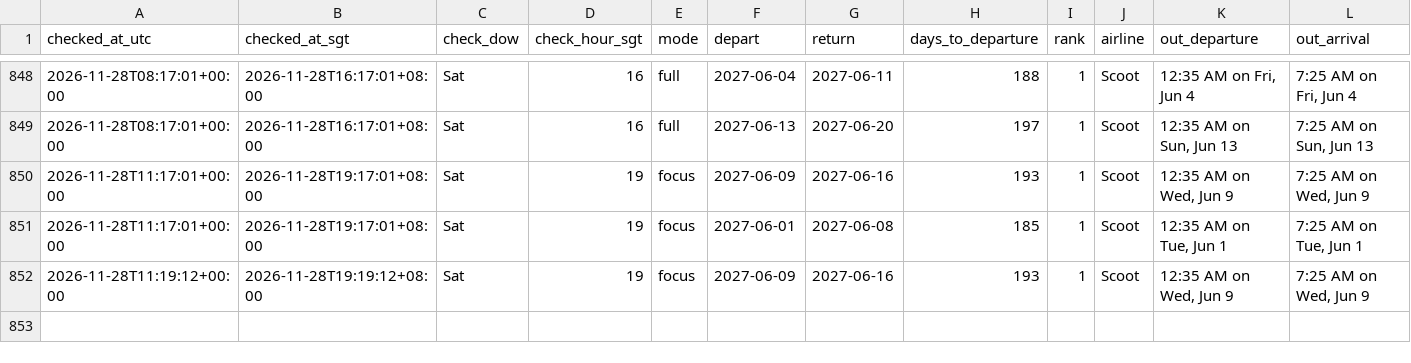
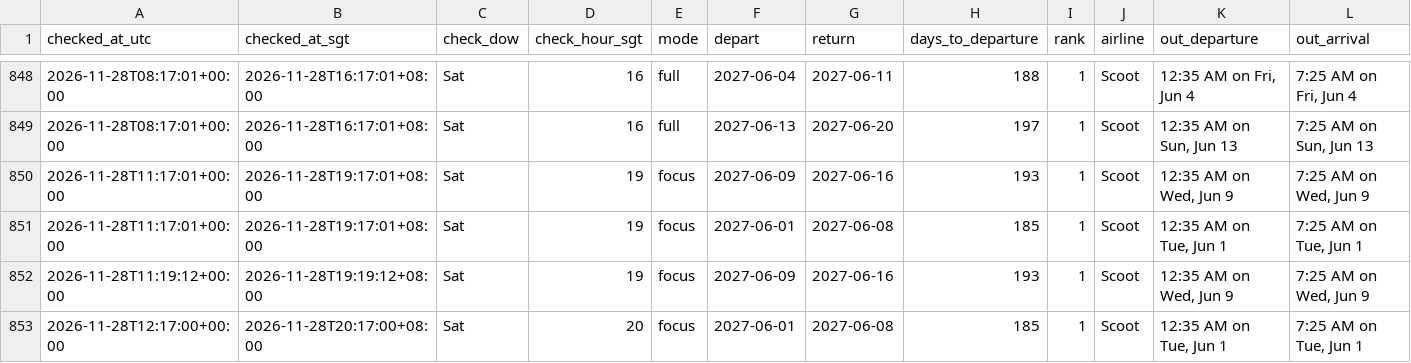
Before and after one commit to weitanjun123/ducktrader-flight-bot, a CSV file: data/prices.csv, drawn as a sheet; only a part is shown, gaps mark what is left out; rows hold the shown columns only; the diff names each change by its address in the sheet, - before the commit and + after, or states it on an @@ line.

```diff
--- a/data/prices.csv
+++ b/data/prices.csv
+row 853: 2026-11-28T12:17:00+00:00 | 2026-11-28T20:17:00+08:00 | Sat | 20 | focus | 2027-06-01 | 2027-06-08 | 185 | 1 | Scoot | 12:35 AM on Tue, Jun 1 | 7:25 AM on Tue, Jun 1
```
Also changed, not shown: 2 other files.
